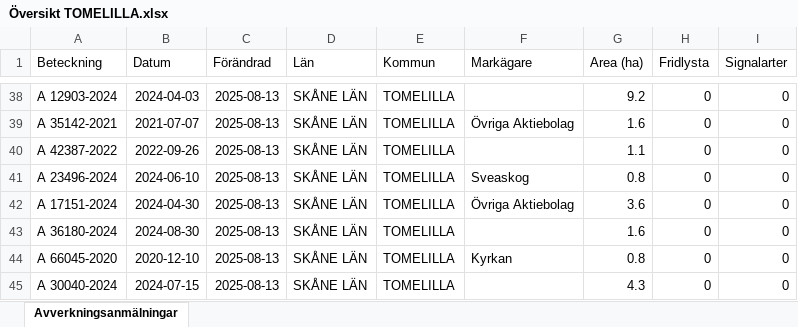
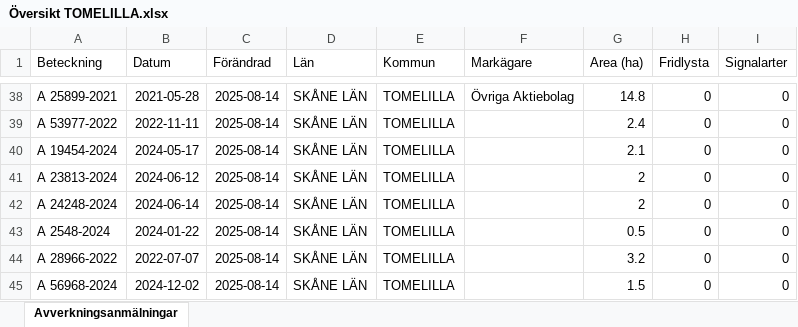
Before and after one commit to klasma/Logging_1270, an Excel workbook: Översikt TOMELILLA.xlsx, sheet Avverkningsanmälningar, drawn as a sheet; only a part is shown, gaps mark what is left out; values as stored, in another font and other column widths than the file's, no borders; the diff covers the shown part only; the diff names each change by its address in the sheet, - before the commit and + after, or states it on an @@ line.

```diff
--- a/Översikt TOMELILLA.xlsx (sheet Avverkningsanmälningar)
+++ b/Översikt TOMELILLA.xlsx (sheet Avverkningsanmälningar)
-A38 (Beteckning): A 12903-2024
+A38 (Beteckning): A 25899-2021
-B38 (Datum): 2024-04-03
+B38 (Datum): 2021-05-28
-C38:C45 (Förändrad): 2025-08-13
+C38:C45 (Förändrad): 2025-08-14
-F38 (Markägare): (empty)
+F38 (Markägare): Övriga Aktiebolag
-G38 (Area (ha)): 9.2
+G38 (Area (ha)): 14.8
-A39 (Beteckning): A 35142-2021
+A39 (Beteckning): A 53977-2022
-B39 (Datum): 2021-07-07
+B39 (Datum): 2022-11-11
-F39 (Markägare): Övriga Aktiebolag
+F39 (Markägare): (empty)
-G39 (Area (ha)): 1.6
+G39 (Area (ha)): 2.4
-A40 (Beteckning): A 42387-2022
+A40 (Beteckning): A 19454-2024
-B40 (Datum): 2022-09-26
+B40 (Datum): 2024-05-17
-G40 (Area (ha)): 1.1
+G40 (Area (ha)): 2.1
-A41 (Beteckning): A 23496-2024
+A41 (Beteckning): A 23813-2024
-B41 (Datum): 2024-06-10
+B41 (Datum): 2024-06-12
-F41 (Markägare): Sveaskog
+F41 (Markägare): (empty)
-G41 (Area (ha)): 0.8
+G41 (Area (ha)): 2
-A42 (Beteckning): A 17151-2024
+A42 (Beteckning): A 24248-2024
-B42 (Datum): 2024-04-30
+B42 (Datum): 2024-06-14
-F42 (Markägare): Övriga Aktiebolag
+F42 (Markägare): (empty)
-G42 (Area (ha)): 3.6
+G42 (Area (ha)): 2
-A43 (Beteckning): A 36180-2024
+A43 (Beteckning): A 2548-2024
-B43 (Datum): 2024-08-30
+B43 (Datum): 2024-01-22
-G43 (Area (ha)): 1.6
+G43 (Area (ha)): 0.5
-A44 (Beteckning): A 66045-2020
+A44 (Beteckning): A 28966-2022
-B44 (Datum): 2020-12-10
+B44 (Datum): 2022-07-07
-F44 (Markägare): Kyrkan
+F44 (Markägare): (empty)
-G44 (Area (ha)): 0.8
+G44 (Area (ha)): 3.2
-A45 (Beteckning): A 30040-2024
+A45 (Beteckning): A 56968-2024
-B45 (Datum): 2024-07-15
+B45 (Datum): 2024-12-02
-G45 (Area (ha)): 4.3
+G45 (Area (ha)): 1.5
```
Also changed, not shown: 469 edited cells elsewhere in this sheet, artfynd/A 2018-2024 artfynd.xlsx, artfynd/A 26958-2025 artfynd.xlsx, 45 other files.
